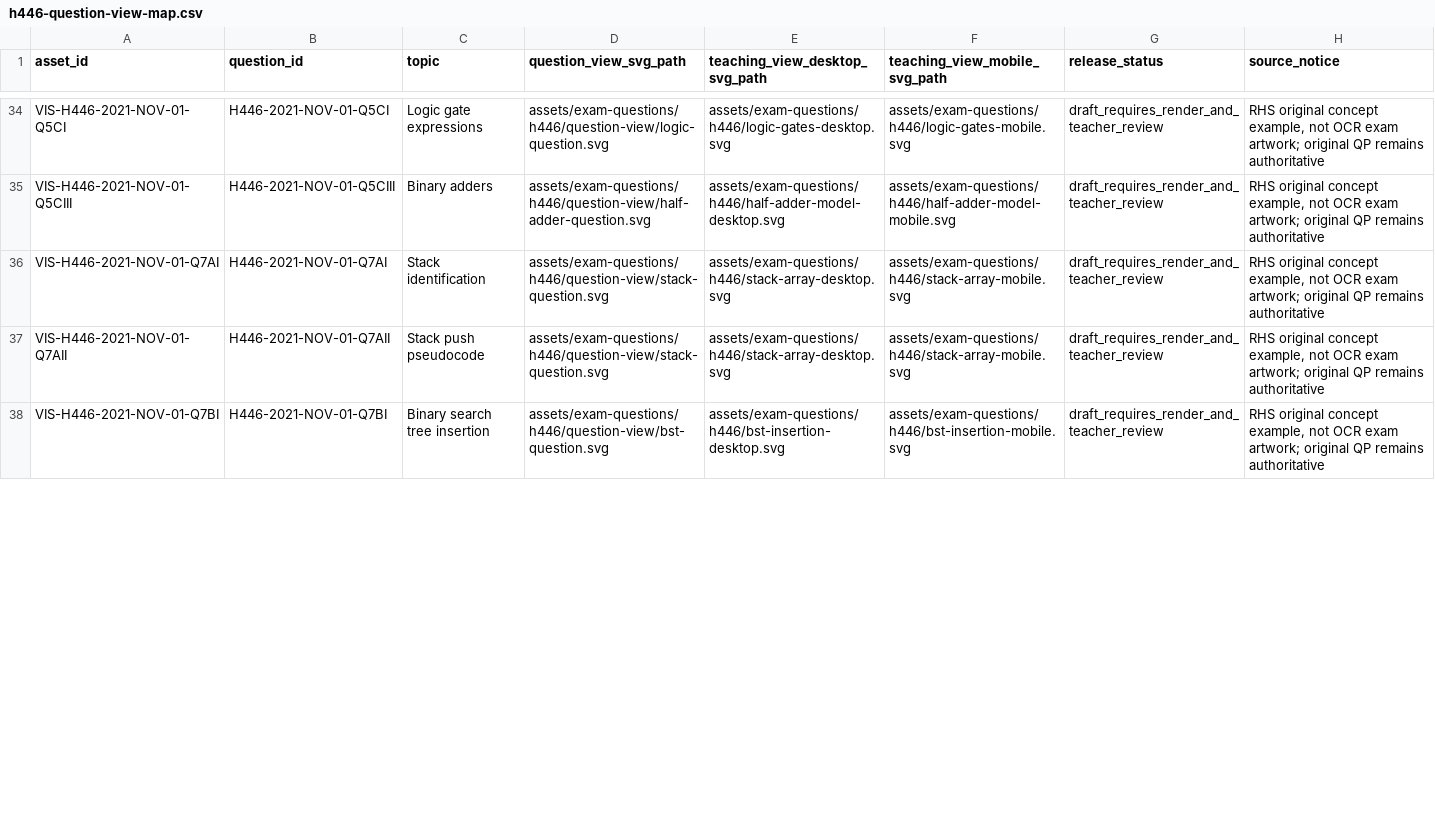
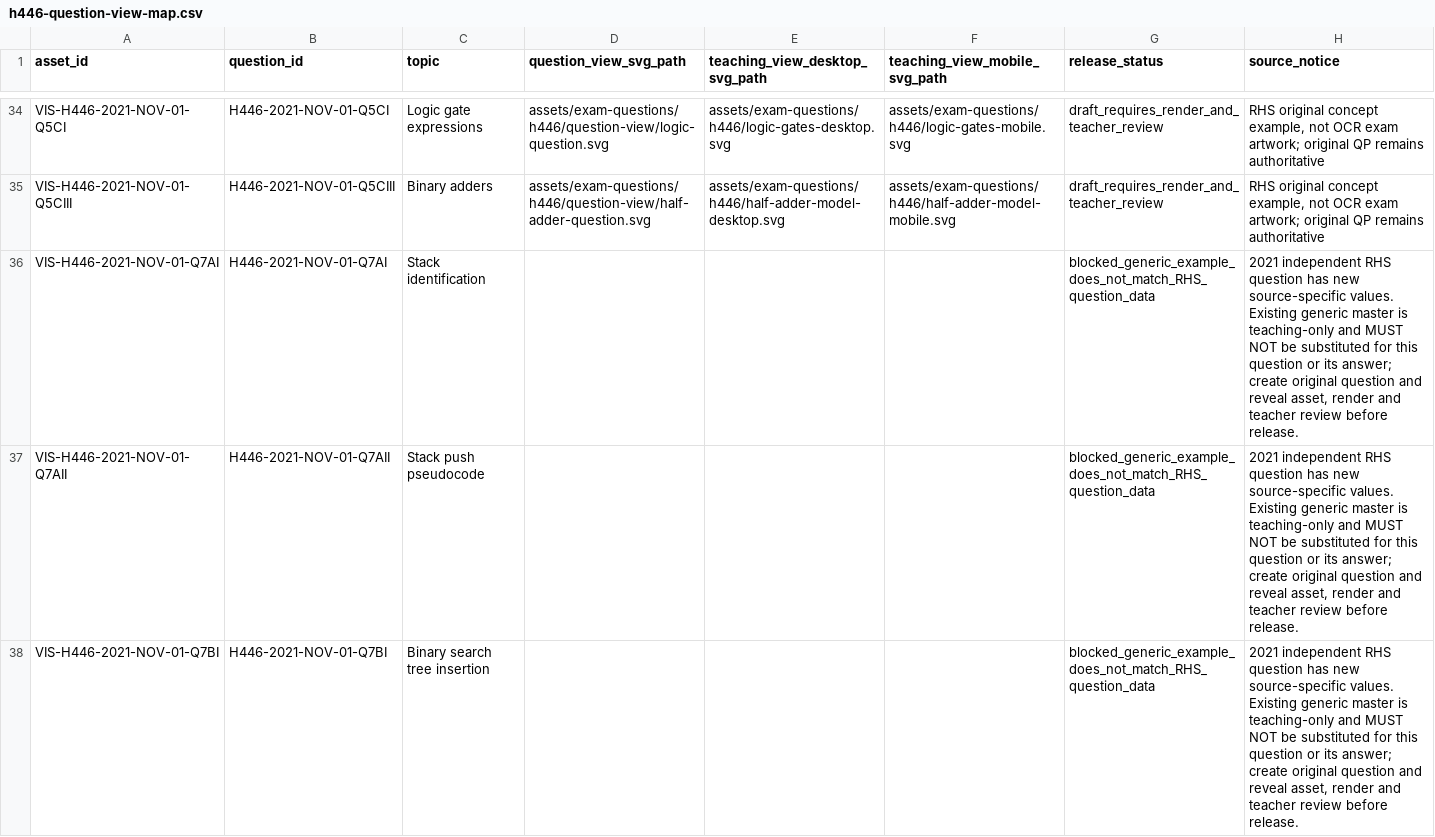
Before and after one commit to computingdept/reepham-computing, a CSV file: data/exam-questions/h446-question-view-map.csv, drawn as a sheet; only a part is shown, gaps mark what is left out; the diff covers the shown part only.

Commit message:
Block mismatched generic BST stack and tree graphics in November 2021 RHS question views

```diff
--- a/data/exam-questions/h446-question-view-map.csv
+++ b/data/exam-questions/h446-question-view-map.csv
@@ -35,4 +35,4 @@ VIS-H446-2021-NOV-01-Q5CI,H446-2021-NOV-01-Q5CI,Logic gate expressions,assets/ex
 VIS-H446-2021-NOV-01-Q5CIII,H446-2021-NOV-01-Q5CIII,Binary adders,assets/exam-questions/h446/question-view/half-adder-question.svg,assets/exam-questions/h446/half-adder-model-desktop.svg,assets/exam-questions/h446/half-adder-model-mobile.svg,draft_requires_render_and_teacher_review,"RHS original concept example, not OCR exam artwork; original QP remains authoritative"
-VIS-H446-2021-NOV-01-Q7AI,H446-2021-NOV-01-Q7AI,Stack identification,assets/exam-questions/h446/question-view/stack-question.svg,assets/exam-questions/h446/stack-array-desktop.svg,assets/exam-questions/h446/stack-array-mobile.svg,draft_requires_render_and_teacher_review,"RHS original concept example, not OCR exam artwork; original QP remains authoritative"
-VIS-H446-2021-NOV-01-Q7AII,H446-2021-NOV-01-Q7AII,Stack push pseudocode,assets/exam-questions/h446/question-view/stack-question.svg,assets/exam-questions/h446/stack-array-desktop.svg,assets/exam-questions/h446/stack-array-mobile.svg,draft_requires_render_and_teacher_review,"RHS original concept example, not OCR exam artwork; original QP remains authoritative"
-VIS-H446-2021-NOV-01-Q7BI,H446-2021-NOV-01-Q7BI,Binary search tree insertion,assets/exam-questions/h446/question-view/bst-question.svg,assets/exam-questions/h446/bst-insertion-desktop.svg,assets/exam-questions/h446/bst-insertion-mobile.svg,draft_requires_render_and_teacher_review,"RHS original concept example, not OCR exam artwork; original QP remains authoritative"
+VIS-H446-2021-NOV-01-Q7AI,H446-2021-NOV-01-Q7AI,Stack identification,,,,blocked_generic_example_does_not_match_RHS_question_data,"2021 independent RHS question has new source-specific values. Existing generic master is teaching-only and MUST NOT be substituted for this question or its answer; create original question and reveal asset, render and teacher review before release."
+VIS-H446-2021-NOV-01-Q7AII,H446-2021-NOV-01-Q7AII,Stack push pseudocode,,,,blocked_generic_example_does_not_match_RHS_question_data,"2021 independent RHS question has new source-specific values. Existing generic master is teaching-only and MUST NOT be substituted for this question or its answer; create original question and reveal asset, render and teacher review before release."
+VIS-H446-2021-NOV-01-Q7BI,H446-2021-NOV-01-Q7BI,Binary search tree insertion,,,,blocked_generic_example_does_not_match_RHS_question_data,"2021 independent RHS question has new source-specific values. Existing generic master is teaching-only and MUST NOT be substituted for this question or its answer; create original question and reveal asset, render and teacher review before release."
```
Also changed, not shown: 10 edited cells elsewhere in this file.
